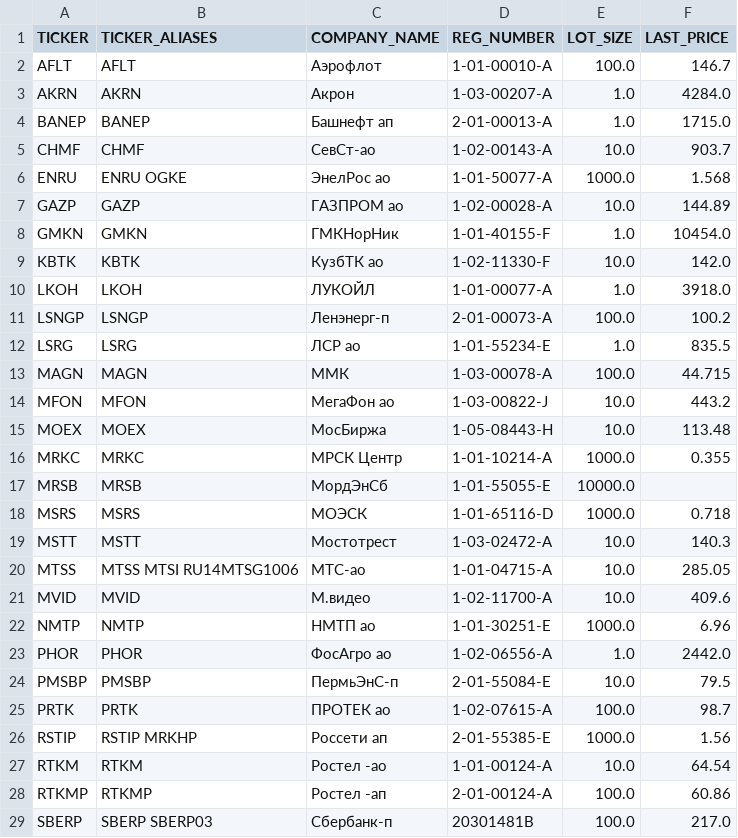
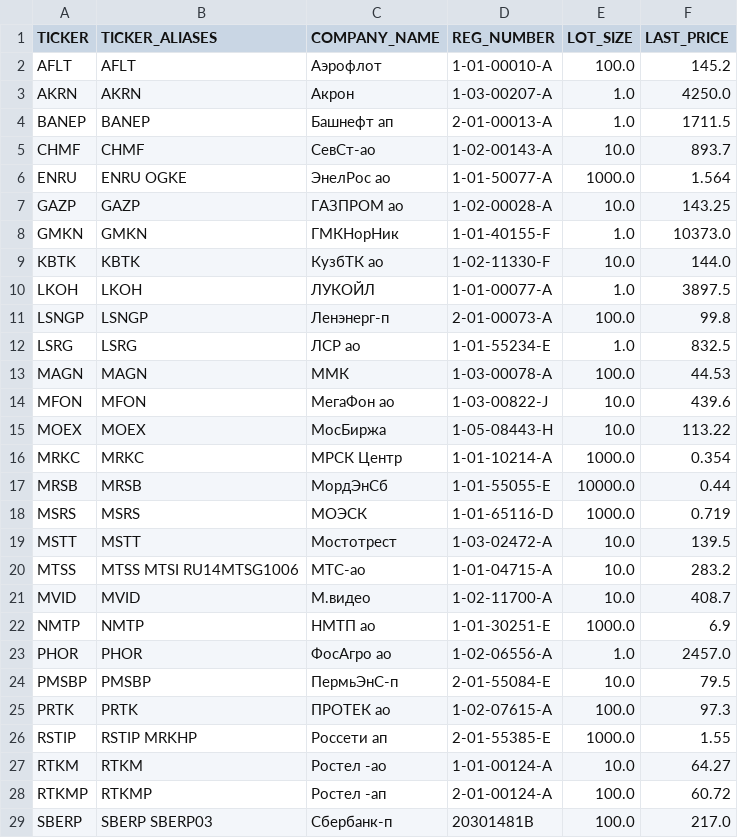
Before and after one commit to WLM1ke/poptimizer_old, a CSV file: data/securities_info/securities_info.csv, drawn as a sheet; only a part is shown; the diff covers the shown part only.

```diff
--- a/data/securities_info/securities_info.csv
+++ b/data/securities_info/securities_info.csv
@@ -1,29 +1,29 @@
 TICKER,TICKER_ALIASES,COMPANY_NAME,REG_NUMBER,LOT_SIZE,LAST_PRICE
-AFLT,AFLT,Аэрофлот,1-01-00010-A,100.0,146.7
-AKRN,AKRN,Акрон,1-03-00207-A,1.0,4284.0
-BANEP,BANEP,Башнефт ап,2-01-00013-A,1.0,1715.0
-CHMF,CHMF,СевСт-ао,1-02-00143-A,10.0,903.7
-ENRU,ENRU OGKE,ЭнелРос ао,1-01-50077-A,1000.0,1.568
-GAZP,GAZP,ГАЗПРОМ ао,1-02-00028-A,10.0,144.89
-GMKN,GMKN,ГМКНорНик,1-01-40155-F,1.0,10454.0
-KBTK,KBTK,КузбТК ао,1-02-11330-F,10.0,142.0
-LKOH,LKOH,ЛУКОЙЛ,1-01-00077-A,1.0,3918.0
-LSNGP,LSNGP,Ленэнерг-п,2-01-00073-A,100.0,100.2
-LSRG,LSRG,ЛСР ао,1-01-55234-E,1.0,835.5
-MAGN,MAGN,ММК,1-03-00078-A,100.0,44.715
-MFON,MFON,МегаФон ао,1-03-00822-J,10.0,443.2
-MOEX,MOEX,МосБиржа,1-05-08443-H,10.0,113.48
-MRKC,MRKC,МРСК Центр,1-01-10214-A,1000.0,0.355
-MRSB,MRSB,МордЭнСб,1-01-55055-E,10000.0,
-MSRS,MSRS,МОЭСК,1-01-65116-D,1000.0,0.718
-MSTT,MSTT,Мостотрест,1-03-02472-A,10.0,140.3
-MTSS,MTSS MTSI RU14MTSG1006,МТС-ао,1-01-04715-A,10.0,285.05
-MVID,MVID,М.видео,1-02-11700-A,10.0,409.6
-NMTP,NMTP,НМТП ао,1-01-30251-E,1000.0,6.96
-PHOR,PHOR,ФосАгро ао,1-02-06556-A,1.0,2442.0
+AFLT,AFLT,Аэрофлот,1-01-00010-A,100.0,145.2
+AKRN,AKRN,Акрон,1-03-00207-A,1.0,4250.0
+BANEP,BANEP,Башнефт ап,2-01-00013-A,1.0,1711.5
+CHMF,CHMF,СевСт-ао,1-02-00143-A,10.0,893.7
+ENRU,ENRU OGKE,ЭнелРос ао,1-01-50077-A,1000.0,1.564
+GAZP,GAZP,ГАЗПРОМ ао,1-02-00028-A,10.0,143.25
+GMKN,GMKN,ГМКНорНик,1-01-40155-F,1.0,10373.0
+KBTK,KBTK,КузбТК ао,1-02-11330-F,10.0,144.0
+LKOH,LKOH,ЛУКОЙЛ,1-01-00077-A,1.0,3897.5
+LSNGP,LSNGP,Ленэнерг-п,2-01-00073-A,100.0,99.8
+LSRG,LSRG,ЛСР ао,1-01-55234-E,1.0,832.5
+MAGN,MAGN,ММК,1-03-00078-A,100.0,44.53
+MFON,MFON,МегаФон ао,1-03-00822-J,10.0,439.6
+MOEX,MOEX,МосБиржа,1-05-08443-H,10.0,113.22
+MRKC,MRKC,МРСК Центр,1-01-10214-A,1000.0,0.354
+MRSB,MRSB,МордЭнСб,1-01-55055-E,10000.0,0.44
+MSRS,MSRS,МОЭСК,1-01-65116-D,1000.0,0.719
+MSTT,MSTT,Мостотрест,1-03-02472-A,10.0,139.5
+MTSS,MTSS MTSI RU14MTSG1006,МТС-ао,1-01-04715-A,10.0,283.2
+MVID,MVID,М.видео,1-02-11700-A,10.0,408.7
+NMTP,NMTP,НМТП ао,1-01-30251-E,1000.0,6.9
+PHOR,PHOR,ФосАгро ао,1-02-06556-A,1.0,2457.0
 PMSBP,PMSBP,ПермьЭнС-п,2-01-55084-E,10.0,79.5
-PRTK,PRTK,ПРОТЕК ао,1-02-07615-A,100.0,98.7
-RSTIP,RSTIP MRKHP,Россети ап,2-01-55385-E,1000.0,1.56
-RTKM,RTKM,Ростел -ао,1-01-00124-A,10.0,64.54
-RTKMP,RTKMP,Ростел -ап,2-01-00124-A,100.0,60.86
+PRTK,PRTK,ПРОТЕК ао,1-02-07615-A,100.0,97.3
+RSTIP,RSTIP MRKHP,Россети ап,2-01-55385-E,1000.0,1.55
+RTKM,RTKM,Ростел -ао,1-01-00124-A,10.0,64.27
+RTKMP,RTKMP,Ростел -ап,2-01-00124-A,100.0,60.72
 SBERP,SBERP SBERP03,Сбербанк-п,20301481B,100.0,217.0
```
Also changed, not shown: 4 edited cells elsewhere in this file, 11 other files.
